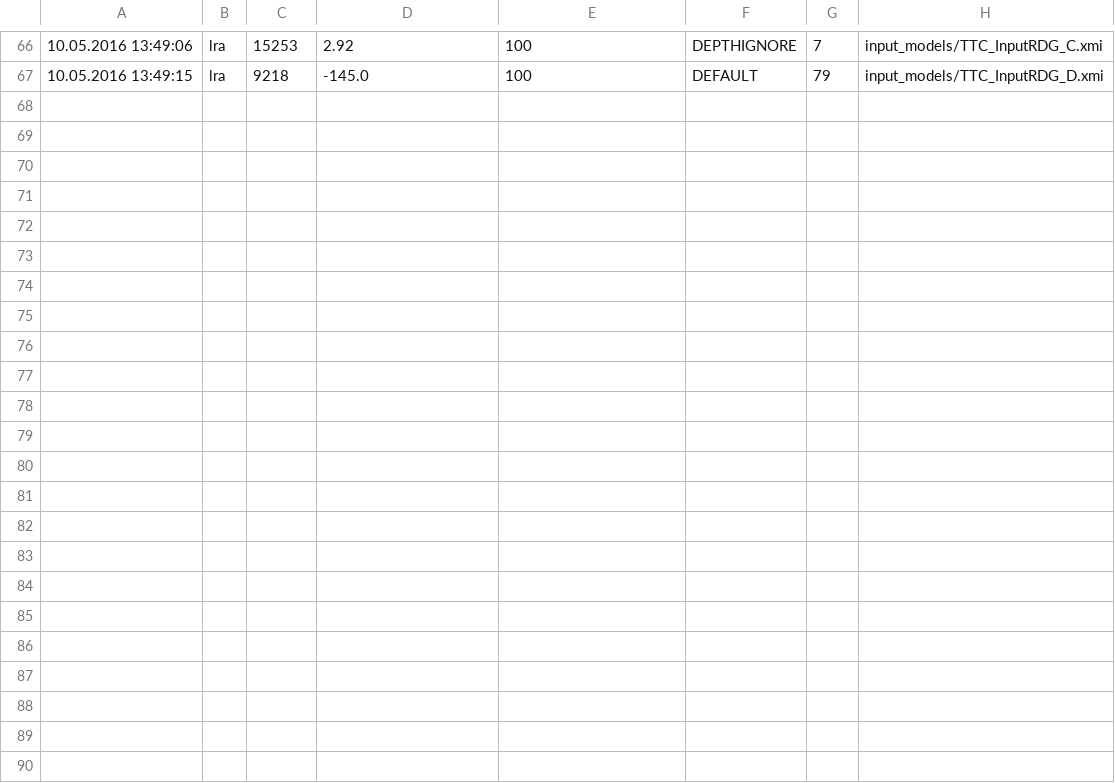
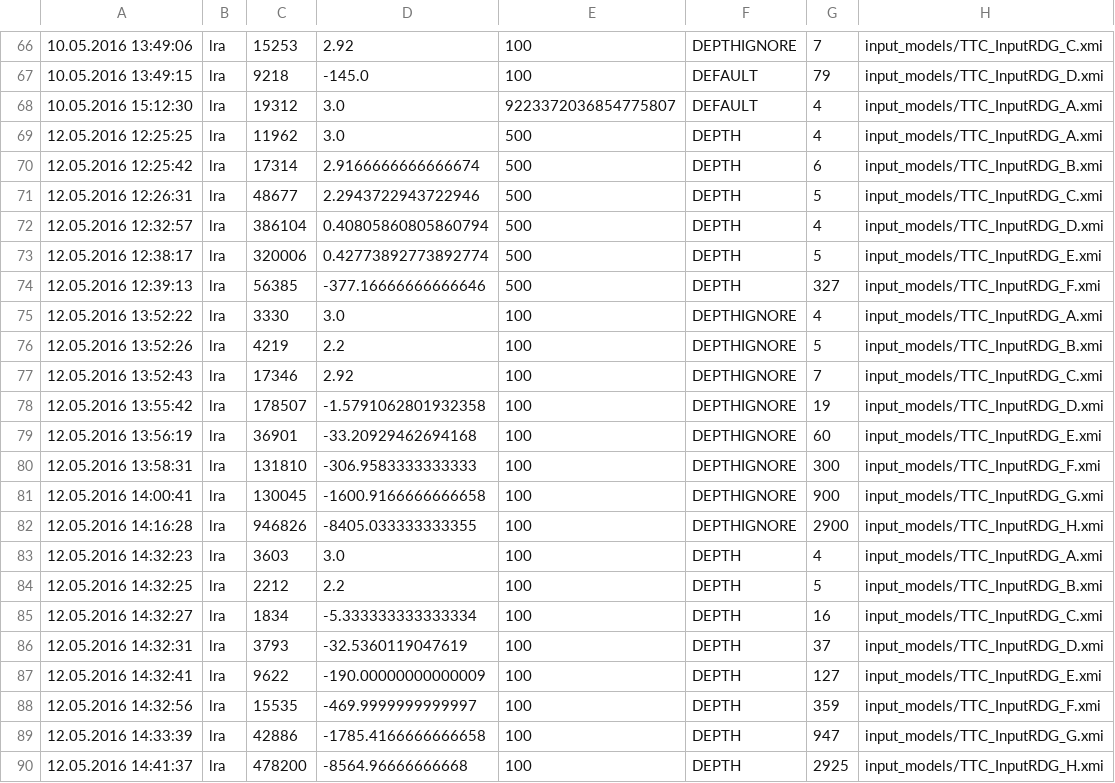
Before and after one commit to fujaba/TTC2016SDMLibSolution, a CSV file: log.csv, drawn as a sheet; only a part is shown, gaps mark what is left out.

```diff
--- a/log.csv
+++ b/log.csv
@@ -67 +67,24 @@
 10.05.2016 13:49:15;lra;9218;-145.0;100;DEFAULT;79;input_models/TTC_InputRDG_D.xmi
+10.05.2016 15:12:30;lra;19312;3.0;9223372036854775807;DEFAULT;4;input_models/TTC_InputRDG_A.xmi
+12.05.2016 12:25:25;lra;11962;3.0;500;DEPTH;4;input_models/TTC_InputRDG_A.xmi
+12.05.2016 12:25:42;lra;17314;2.9166666666666674;500;DEPTH;6;input_models/TTC_InputRDG_B.xmi
+12.05.2016 12:26:31;lra;48677;2.2943722943722946;500;DEPTH;5;input_models/TTC_InputRDG_C.xmi
+12.05.2016 12:32:57;lra;386104;0.40805860805860794;500;DEPTH;4;input_models/TTC_InputRDG_D.xmi
+12.05.2016 12:38:17;lra;320006;0.42773892773892774;500;DEPTH;5;input_models/TTC_InputRDG_E.xmi
+12.05.2016 12:39:13;lra;56385;-377.16666666666646;500;DEPTH;327;input_models/TTC_InputRDG_F.xmi
+12.05.2016 13:52:22;lra;3330;3.0;100;DEPTHIGNORE;4;input_models/TTC_InputRDG_A.xmi
+12.05.2016 13:52:26;lra;4219;2.2;100;DEPTHIGNORE;5;input_models/TTC_InputRDG_B.xmi
+12.05.2016 13:52:43;lra;17346;2.92;100;DEPTHIGNORE;7;input_models/TTC_InputRDG_C.xmi
+12.05.2016 13:55:42;lra;178507;-1.5791062801932358;100;DEPTHIGNORE;19;input_models/TTC_InputRDG_D.xmi
+12.05.2016 13:56:19;lra;36901;-33.20929462694168;100;DEPTHIGNORE;60;input_models/TTC_InputRDG_E.xmi
+12.05.2016 13:58:31;lra;131810;-306.9583333333333;100;DEPTHIGNORE;300;input_models/TTC_InputRDG_F.xmi
+12.05.2016 14:00:41;lra;130045;-1600.9166666666658;100;DEPTHIGNORE;900;input_models/TTC_InputRDG_G.xmi
+12.05.2016 14:16:28;lra;946826;-8405.033333333355;100;DEPTHIGNORE;2900;input_models/TTC_InputRDG_H.xmi
+12.05.2016 14:32:23;lra;3603;3.0;100;DEPTH;4;input_models/TTC_InputRDG_A.xmi
+12.05.2016 14:32:25;lra;2212;2.2;100;DEPTH;5;input_models/TTC_InputRDG_B.xmi
+12.05.2016 14:32:27;lra;1834;-5.333333333333334;100;DEPTH;16;input_models/TTC_InputRDG_C.xmi
+12.05.2016 14:32:31;lra;3793;-32.5360119047619;100;DEPTH;37;input_models/TTC_InputRDG_D.xmi
+12.05.2016 14:32:41;lra;9622;-190.00000000000009;100;DEPTH;127;input_models/TTC_InputRDG_E.xmi
+12.05.2016 14:32:56;lra;15535;-469.9999999999997;100;DEPTH;359;input_models/TTC_InputRDG_F.xmi
+12.05.2016 14:33:39;lra;42886;-1785.4166666666658;100;DEPTH;947;input_models/TTC_InputRDG_G.xmi
+12.05.2016 14:41:37;lra;478200;-8564.96666666668;100;DEPTH;2925;input_models/TTC_InputRDG_H.xmi
```
Also changed, not shown: 7 other files.
